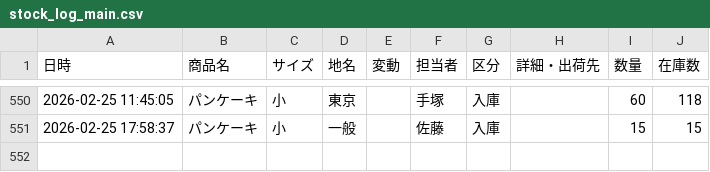
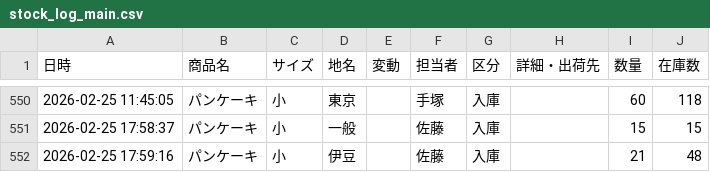
Before and after one commit to iplan381/zaiko-kanri, a CSV file: stock_log_main.csv, drawn as a sheet; only a part is shown, gaps mark what is left out.

Commit message:
Log Update

```diff
--- a/stock_log_main.csv
+++ b/stock_log_main.csv
@@ -551 +551,2 @@
 2026-02-25 17:58:37,パンケーキ,小,一般,,佐藤,入庫,,15,15
+2026-02-25 17:59:16,パンケーキ,小,伊豆,,佐藤,入庫,,21,48
```
